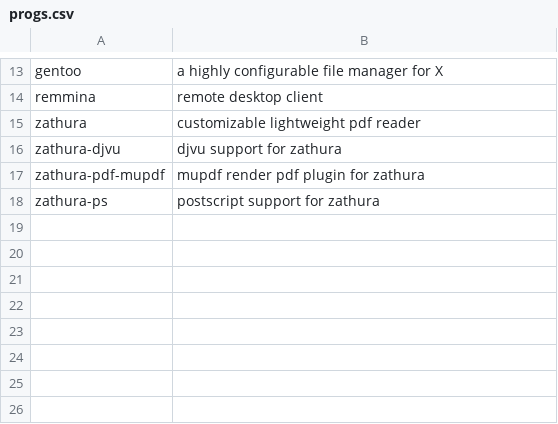
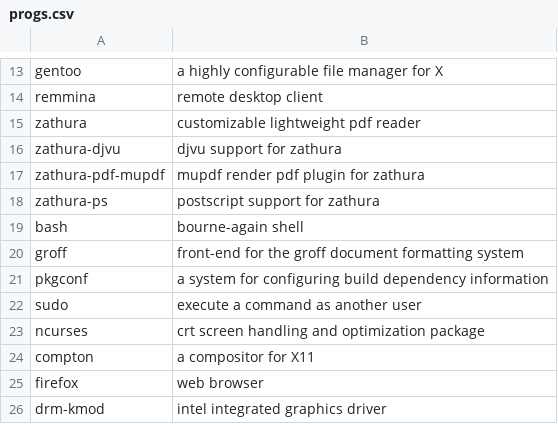
Before and after one commit to anselal/homeunix, a CSV file: progs.csv, drawn as a sheet; only a part is shown, gaps mark what is left out.

Commit message:
:up: update(progs): Add more packages

```diff
--- a/progs.csv
+++ b/progs.csv
@@ -18 +18,9 @@ zathura-pdf-mupdf,mupdf render pdf plugin for zathura
 zathura-ps,postscript support for zathura
+bash,bourne-again shell
+groff,front-end for the groff document formatting system
+pkgconf,a system for configuring build dependency information
+sudo,execute a command as another user
+ncurses,crt screen handling and optimization package
+compton,a compositor for X11
+firefox,web browser
+drm-kmod,intel integrated graphics driver
```
